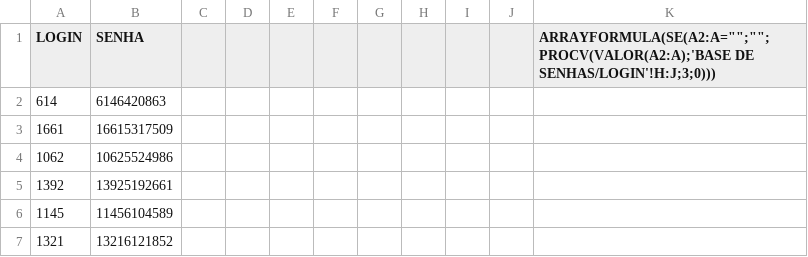
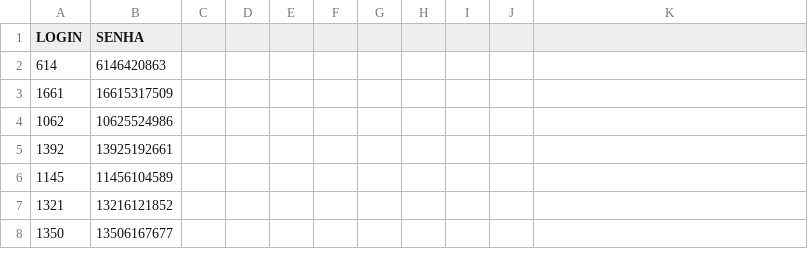
Before and after one commit to gabrieldutra-coder/Portal-de-Transportadora-Shopper, a CSV file: backend/data/usuarios.csv, drawn as a sheet; only a part is shown; the shorter side is filled out with more unchanged rows; the diff names each change by its address in the sheet, - before the commit and + after, or states it on an @@ line.

```diff
--- a/backend/data/usuarios.csv
+++ b/backend/data/usuarios.csv
-K1: ARRAYFORMULA(SE(A2:A="";"";PROCV(VALOR(A2:A);'BASE DE SENHAS/LOGIN'!H:J;3;0)))
+K1: (empty)
```
Also changed, not shown: 1 other file.
